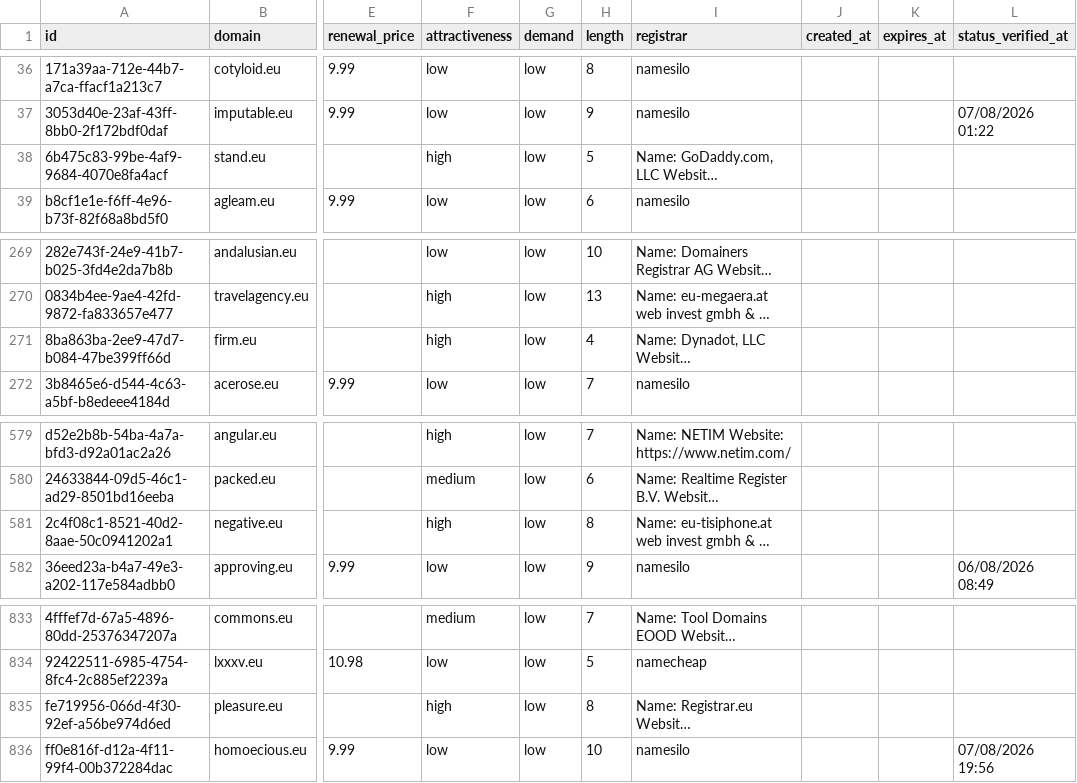
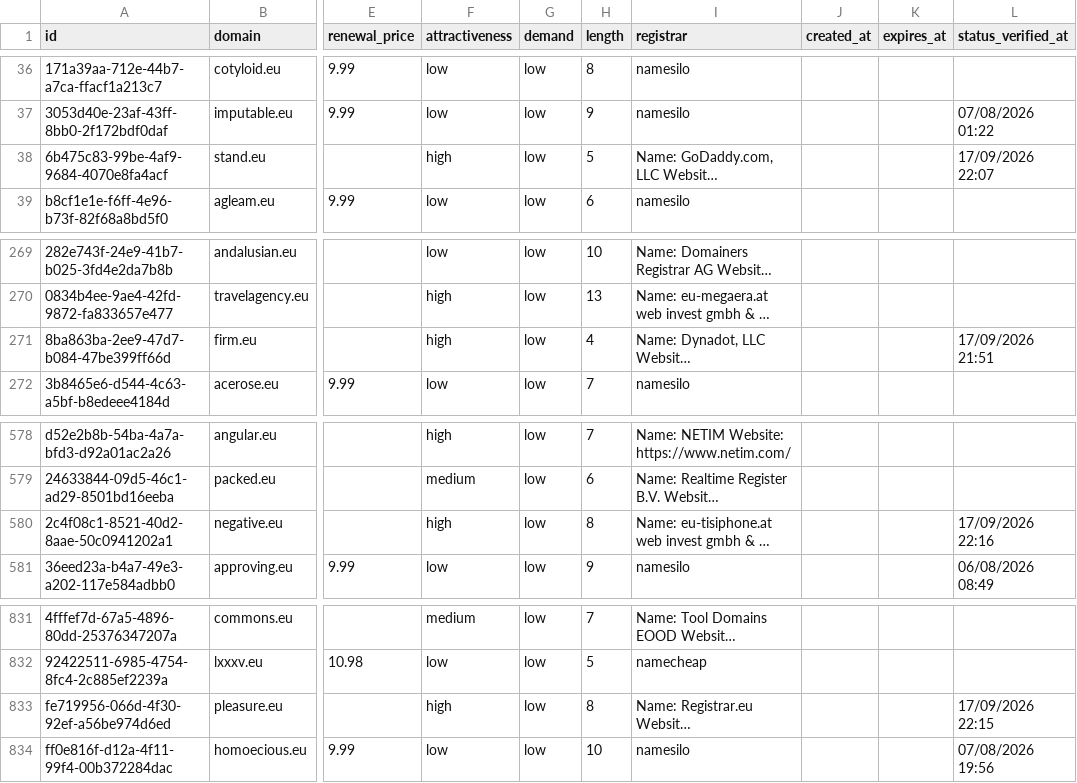
Before and after one commit to UniqueDomains/eu-oneword-domains, a CSV file: eu.csv, drawn as a sheet; only a part is shown, gaps mark what is left out; long unchanged cells end in …; addresses are those after the commit; the diff covers the shown part only; the diff names each change by its address in the sheet, - before the commit and + after, or states it on an @@ line.

```diff
--- a/eu.csv
+++ b/eu.csv
-L38 (status_verified_at): (empty)
+L38 (status_verified_at): 17/09/2026 22:07
-L271 (status_verified_at): (empty)
+L271 (status_verified_at): 17/09/2026 21:51
-L580 (status_verified_at): (empty)
+L580 (status_verified_at): 17/09/2026 22:16
-L833 (status_verified_at): (empty)
+L833 (status_verified_at): 17/09/2026 22:15
```
Also changed, not shown: 3 added rows, 3 removed rows and 1 edited cell elsewhere in this file, 4 other files.
